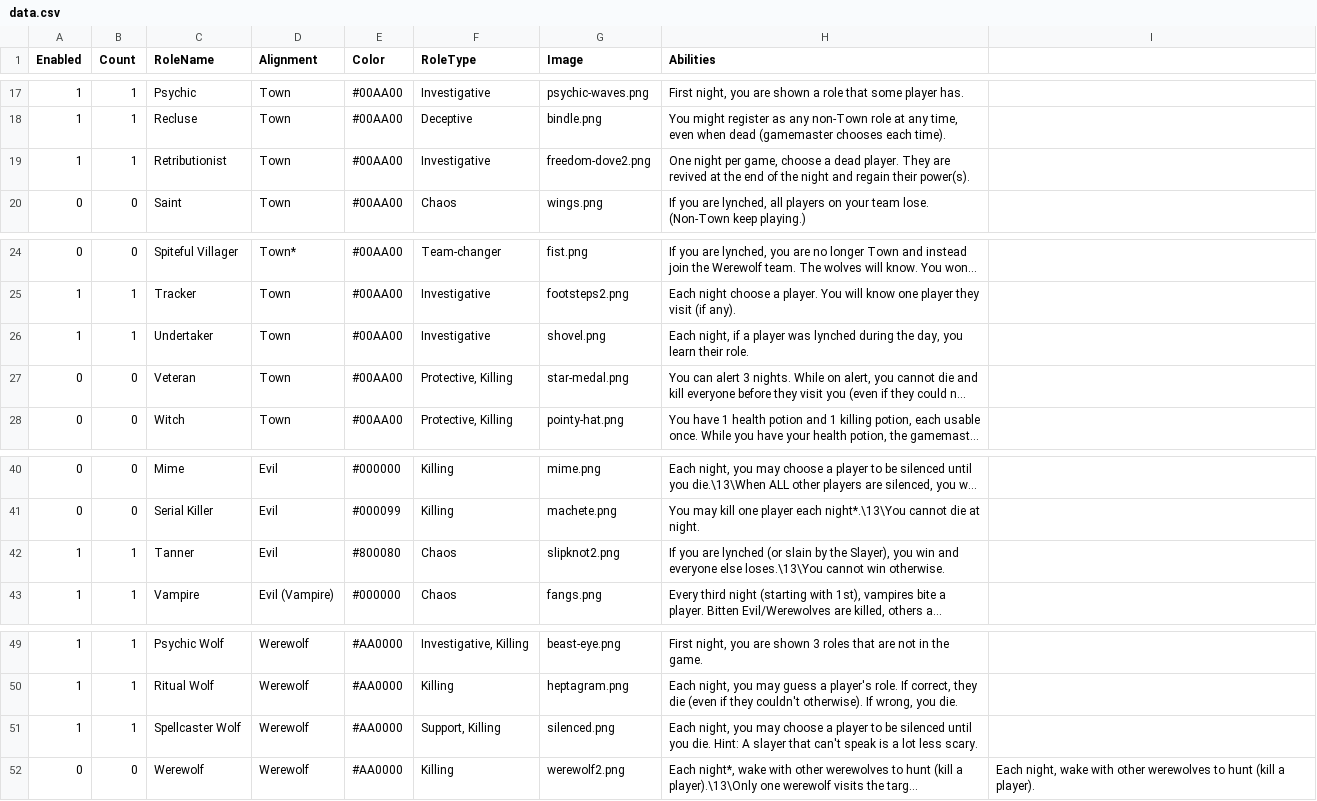
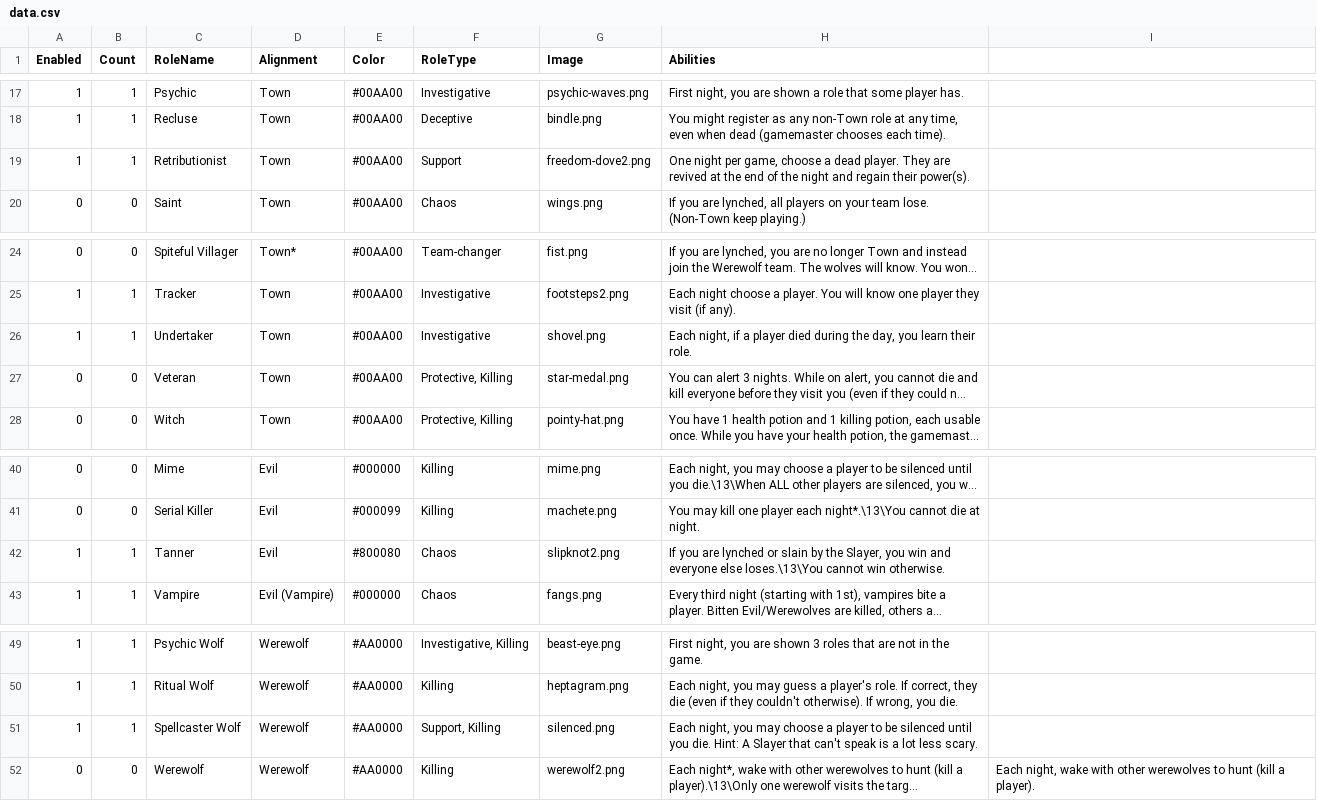
Before and after one commit to johanpip/WerewolfAllstars, a CSV file: ITU_Werewolf/data.csv, drawn as a sheet; only a part is shown, gaps mark what is left out; long unchanged cells end in …; the diff names each change by its address in the sheet, - before the commit and + after, or states it on an @@ line.

```diff
--- a/ITU_Werewolf/data.csv
+++ b/ITU_Werewolf/data.csv
-F19 (RoleType): Investigative
+F19 (RoleType): Support
-H26 (Abilities): …a player was lynched during the…
+H26 (Abilities): …a player died during the…
-H42 (Abilities): …are lynched (or slain by the Slayer), you win…
+H42 (Abilities): …are lynched or slain by the Slayer, you win…
-H51 (Abilities): …Hint: A slayer that can't…
+H51 (Abilities): …Hint: A Slayer that can't…
```
Also changed, not shown: 17 other files.
